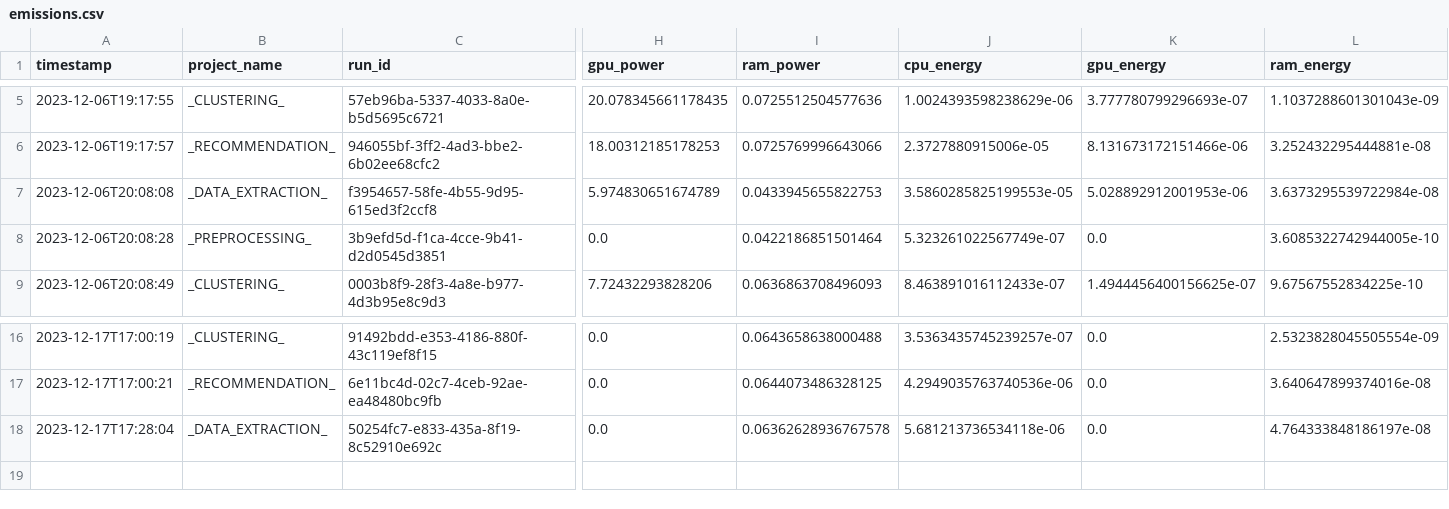
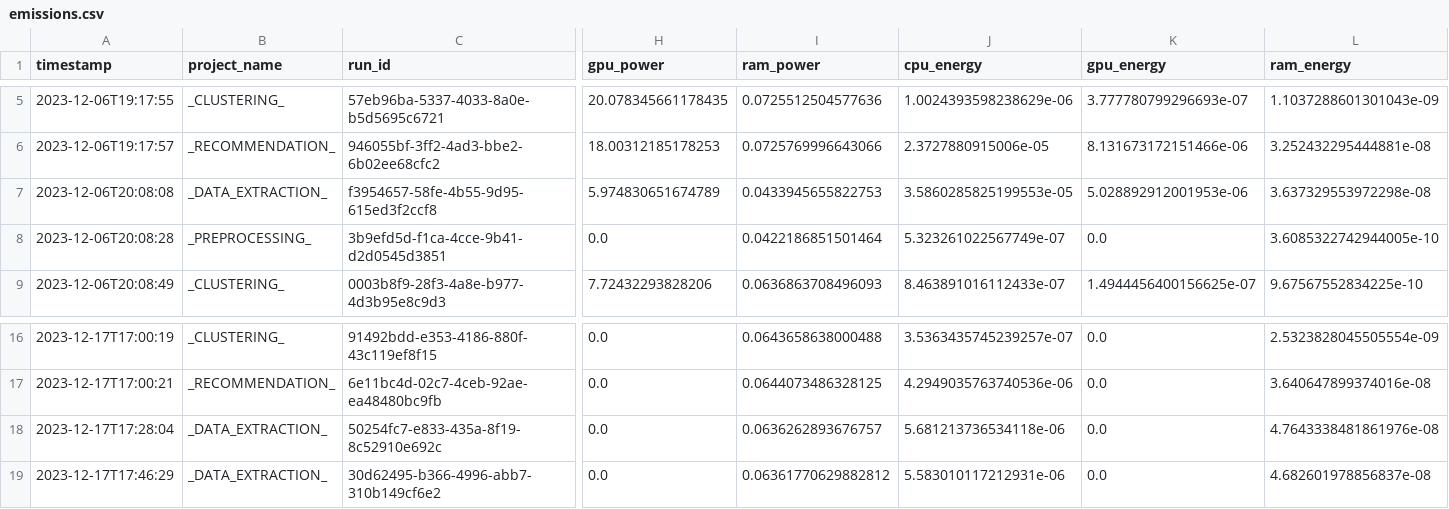
Before and after one commit to se4ai2324-uniba/MusicExpress, a CSV file: reports/codecarbon/emissions.csv, drawn as a sheet; only a part is shown, gaps mark what is left out; rows hold the shown columns only; the diff names each change by its address in the sheet, - before the commit and + after, or states it on an @@ line.

```diff
--- a/reports/codecarbon/emissions.csv
+++ b/reports/codecarbon/emissions.csv
-L7 (ram_energy): 3.6373295539722984e-08
+L7 (ram_energy): 3.637329553972298e-08
-I18 (ram_power): 0.06362628936767578
+I18 (ram_power): 0.0636262893676757
-L18 (ram_energy): 4.764333848186197e-08
+L18 (ram_energy): 4.7643338481861976e-08
+row 19: 2023-12-17T17:46:29 | _DATA_EXTRACTION_ | 30d62495-b366-4996-abb7-310b149cf6e2 | 0.0 | 0.06361770629882812 | 5.583010117212931e-06 | 0.0 | 4.682601978856837e-08
```
Also changed, not shown: 1 other file.
